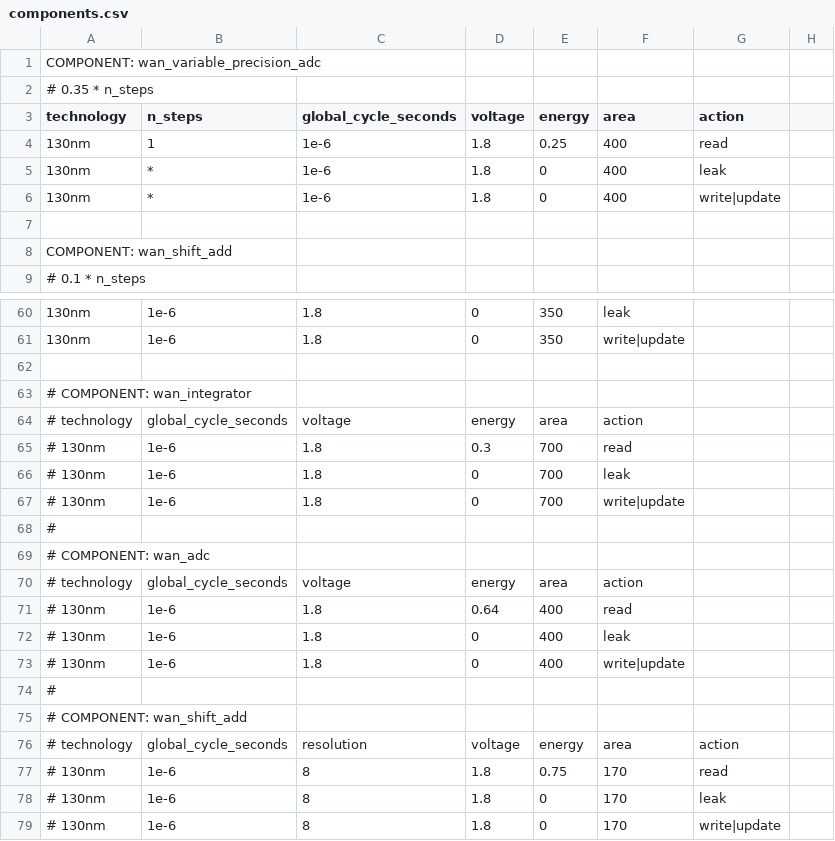
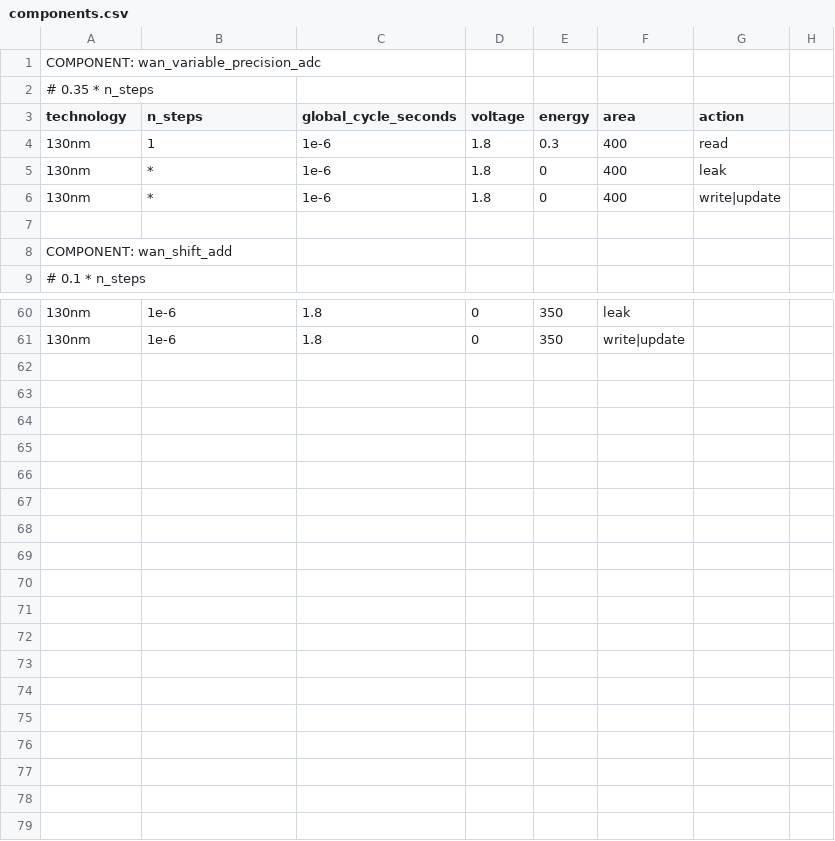
Before and after one commit to Accelergy-Project/accelergy-library-plug-in, a CSV file: library/wan/components.csv, drawn as a sheet; only a part is shown, gaps mark what is left out; the diff names each change by its address in the sheet, - before the commit and + after, or states it on an @@ line.

```diff
--- a/library/wan/components.csv
+++ b/library/wan/components.csv
-E4 (energy): 0.25
+E4 (energy): 0.3
-row 62: (empty)
-row 63: # COMPONENT: wan_integrator
-row 64: # technology | global_cycle_seconds | voltage | energy | area | action
-row 65: # 130nm | 1e-6 | 1.8 | 0.3 | 700 | read
-row 66: # 130nm | 1e-6 | 1.8 | 0 | 700 | leak
-row 67: # 130nm | 1e-6 | 1.8 | 0 | 700 | write|update
-row 68: #
-row 69: # COMPONENT: wan_adc
-row 70: # technology | global_cycle_seconds | voltage | energy | area | action
-row 71: # 130nm | 1e-6 | 1.8 | 0.64 | 400 | read
-row 72: # 130nm | 1e-6 | 1.8 | 0 | 400 | leak
-row 73: # 130nm | 1e-6 | 1.8 | 0 | 400 | write|update
-row 74: #
-row 75: # COMPONENT: wan_shift_add
-row 76: # technology | global_cycle_seconds | resolution | voltage | energy | area | action
-row 77: # 130nm | 1e-6 | 8 | 1.8 | 0.75 | 170 | read
-row 78: # 130nm | 1e-6 | 8 | 1.8 | 0 | 170 | leak
-row 79: # 130nm | 1e-6 | 8 | 1.8 | 0 | 170 | write|update
```
Also changed, not shown: 2 other files.
